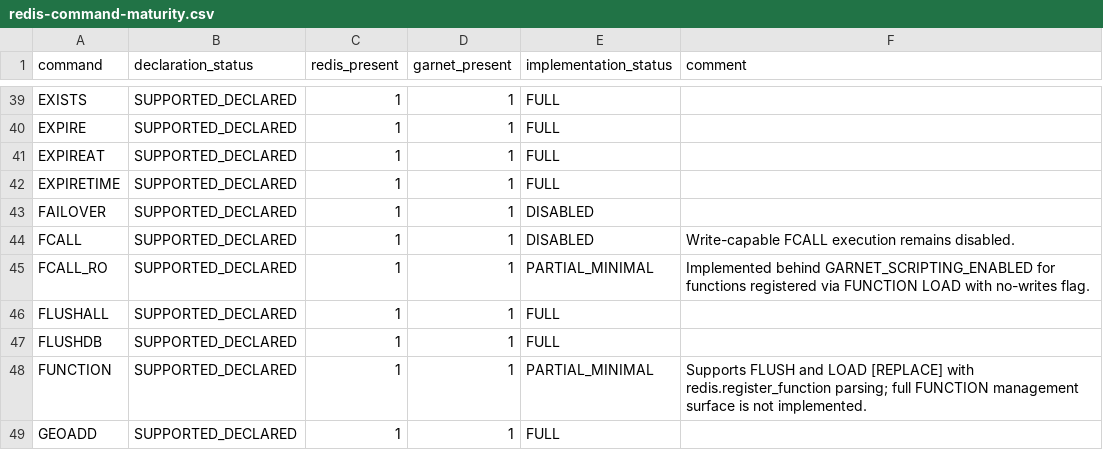
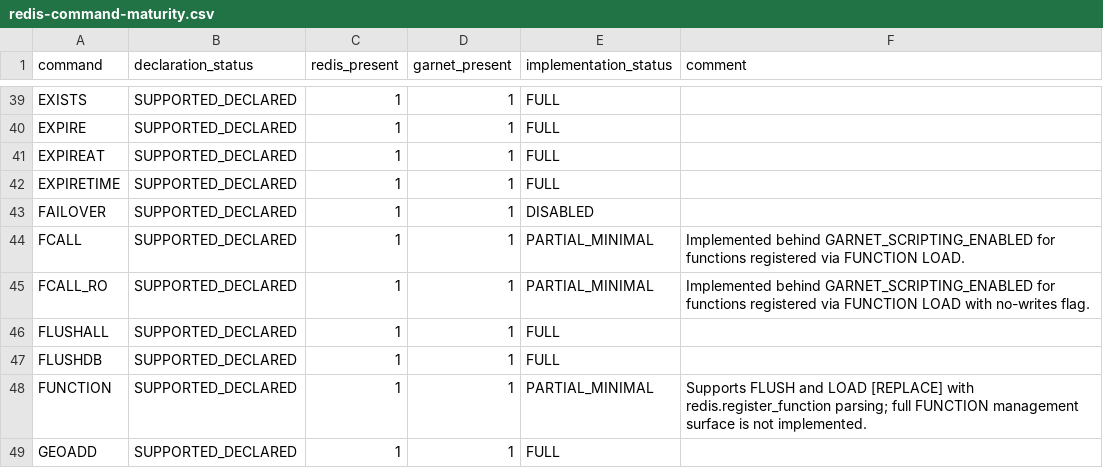
Before and after one commit to kazuki-ma/ArilKV, a CSV file: docs/compatibility/redis-command-maturity.csv, drawn as a sheet; only a part is shown, gaps mark what is left out.

Commit message:
feat(scripting): enable FCALL write-capable execution path

```diff
--- a/docs/compatibility/redis-command-maturity.csv
+++ b/docs/compatibility/redis-command-maturity.csv
@@ -43,3 +43,3 @@ EXPIRETIME,SUPPORTED_DECLARED,1,1,FULL,
 FAILOVER,SUPPORTED_DECLARED,1,1,DISABLED,
-FCALL,SUPPORTED_DECLARED,1,1,DISABLED,Write-capable FCALL execution remains disabled.
+FCALL,SUPPORTED_DECLARED,1,1,PARTIAL_MINIMAL,Implemented behind GARNET_SCRIPTING_ENABLED for functions registered via FUNCTION LOAD.
 FCALL_RO,SUPPORTED_DECLARED,1,1,PARTIAL_MINIMAL,Implemented behind GARNET_SCRIPTING_ENABLED for functions registered via FUNCTION LOAD with no-writes flag.
```
Also changed, not shown: 9 other files.
